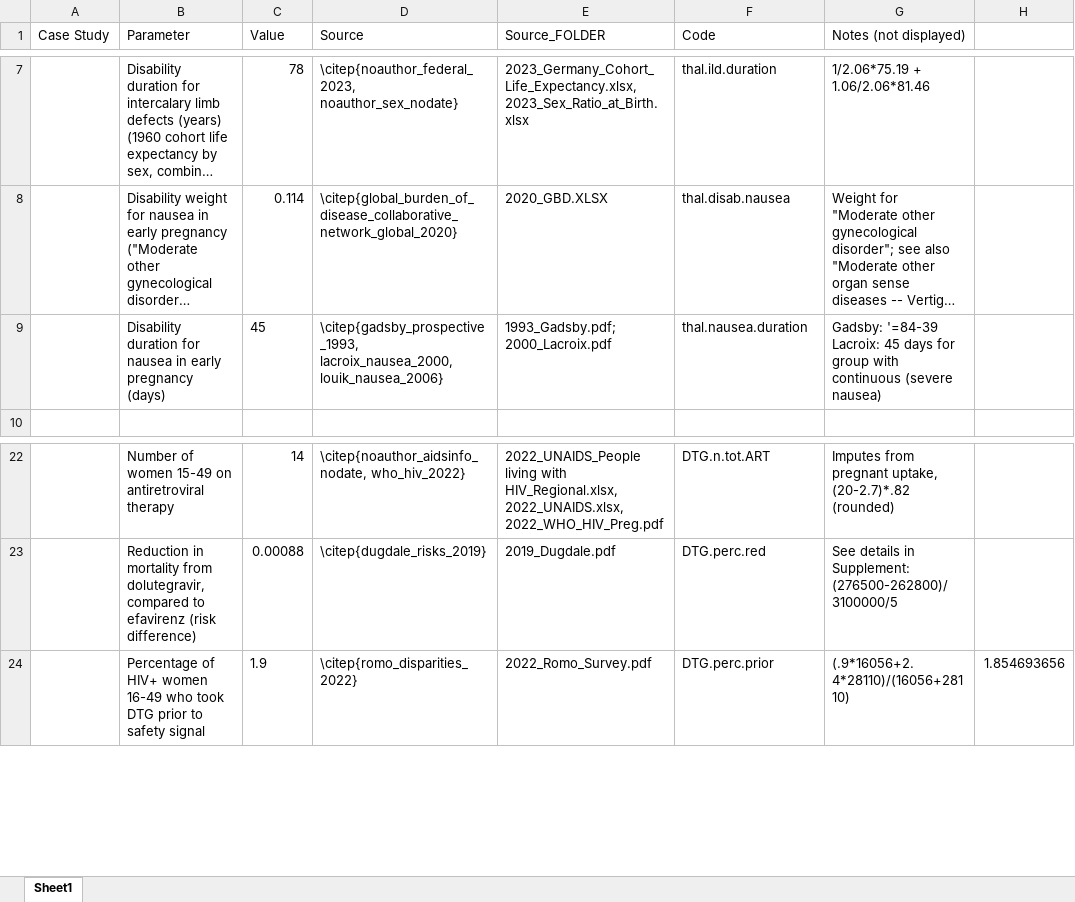
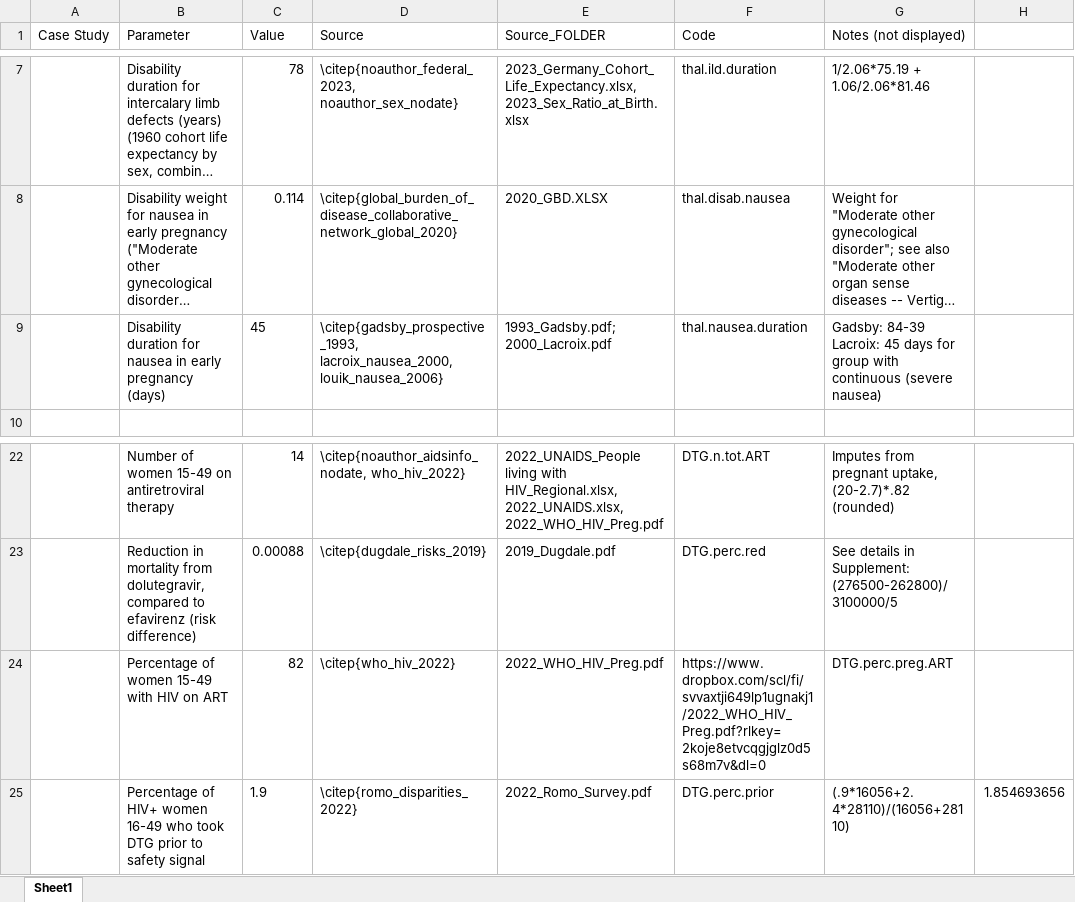
Before and after one commit to abilinski/Sins_of_Omission, an Excel workbook: 0_Data/1_Parameter_Estimates/table_s1_r1.xlsx, sheet Sheet1, drawn as a sheet; only a part is shown, gaps mark what is left out; long unchanged cells end in …; values as stored, in another font and other column widths than the file's, no borders; the diff names each change by its address in the sheet, - before the commit and + after, or states it on an @@ line.

```diff
--- a/0_Data/1_Parameter_Estimates/table_s1_r1.xlsx (sheet Sheet1)
+++ b/0_Data/1_Parameter_Estimates/table_s1_r1.xlsx (sheet Sheet1)
-G9 (Notes (not displayed)): Gadsby: '=84-39 Lacroix: 45…
+G9 (Notes (not displayed)): Gadsby: 84-39 Lacroix: 45…
+row 24:  | Percentage of women 15-49 with HIV on ART | 82 | \citep{who_hiv_2022} | 2022_WHO_HIV_Preg.pdf | https://www.dropbox.com/scl/fi/svvaxtji649lp1ugnakj1/2022_WHO_HIV_Preg.pdf?rlkey=2koje8etvcqgjglz0d5s68m7v&dl=0 | DTG.perc.preg.ART
```
Also changed, not shown: 35 other files.
